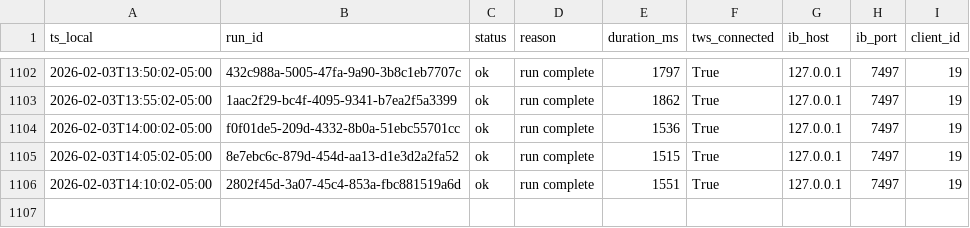
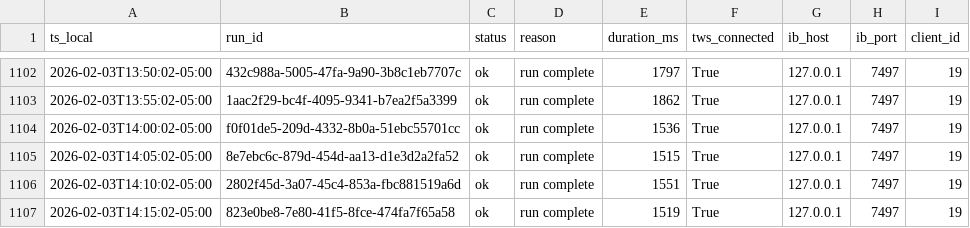
Before and after one commit to martinstabler-bit/IBKR_MeanReversion_Bot, a CSV file: analytics/logs/runs.csv, drawn as a sheet; only a part is shown, gaps mark what is left out; the diff names each change by its address in the sheet, - before the commit and + after, or states it on an @@ line.

```diff
--- a/analytics/logs/runs.csv
+++ b/analytics/logs/runs.csv
+row 1107: 2026-02-03T14:15:02-05:00 | 823e0be8-7e80-41f5-8fce-474fa7f65a58 | ok | run complete | 1519 | True | 127.0.0.1 | 7497 | 19
```
Also changed, not shown: analytics/logs/account.csv.
